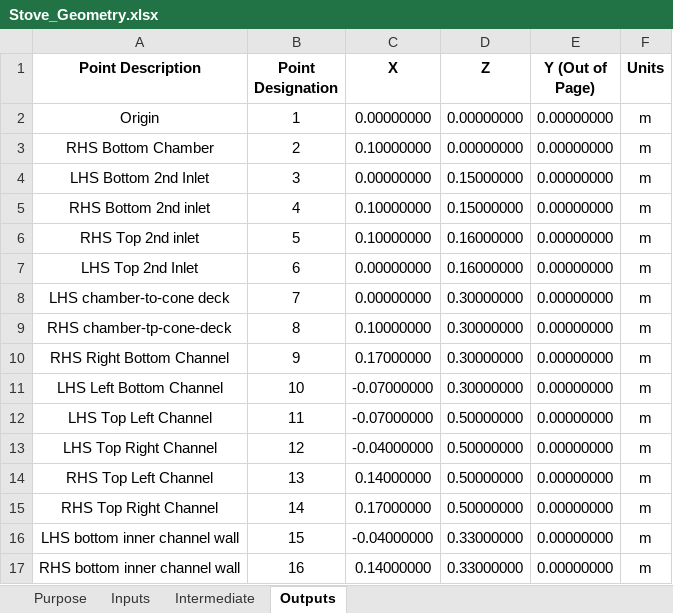
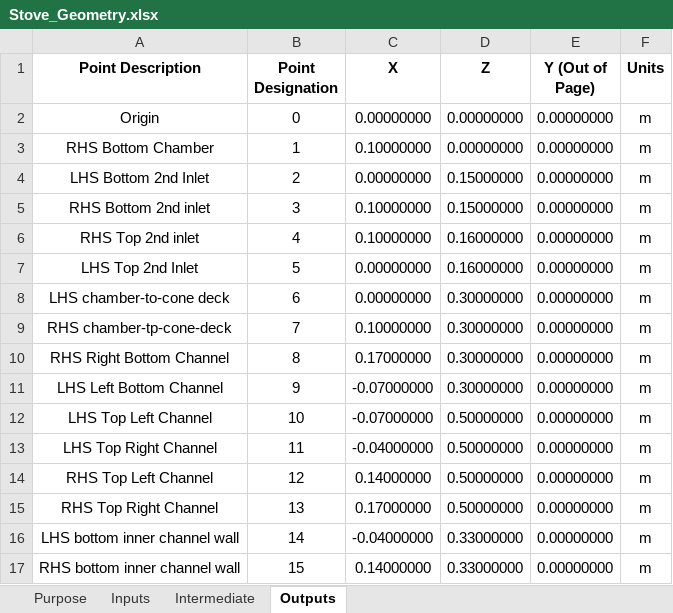
Before and after one commit to SoftwareDevEngResearch/StoveOpt, an Excel workbook: stovegeom/Stove_Geometry.xlsx, sheet Outputs, drawn as a sheet; values as stored, in another font and other column widths than the file's, no borders; charts and pictures not drawn; the diff names each change by its address in the sheet, - before the commit and + after, or states it on an @@ line.

Commit message:
Tested and verified functionality for writing geometry to meshing procedure for OpenFoam. Next, writing functionality for assigning boundary conditions

```diff
--- a/stovegeom/Stove_Geometry.xlsx (sheet Outputs)
+++ b/stovegeom/Stove_Geometry.xlsx (sheet Outputs)
-B2 (Point Designation): 1
+B2 (Point Designation): 0
-B3 (Point Designation): 2
+B3 (Point Designation): 1
-B4 (Point Designation): 3
+B4 (Point Designation): 2
-B5 (Point Designation): 4
+B5 (Point Designation): 3
-B6 (Point Designation): 5
+B6 (Point Designation): 4
-B7 (Point Designation): 6
+B7 (Point Designation): 5
-B8 (Point Designation): 7
+B8 (Point Designation): 6
-B9 (Point Designation): 8
+B9 (Point Designation): 7
-B10 (Point Designation): 9
+B10 (Point Designation): 8
-B11 (Point Designation): 10
+B11 (Point Designation): 9
-B12 (Point Designation): 11
+B12 (Point Designation): 10
-B13 (Point Designation): 12
+B13 (Point Designation): 11
-B14 (Point Designation): 13
+B14 (Point Designation): 12
-B15 (Point Designation): 14
+B15 (Point Designation): 13
-B16 (Point Designation): 15
+B16 (Point Designation): 14
-B17 (Point Designation): 16
+B17 (Point Designation): 15
```
Also changed, not shown: charts or pictures, 56 other files.
